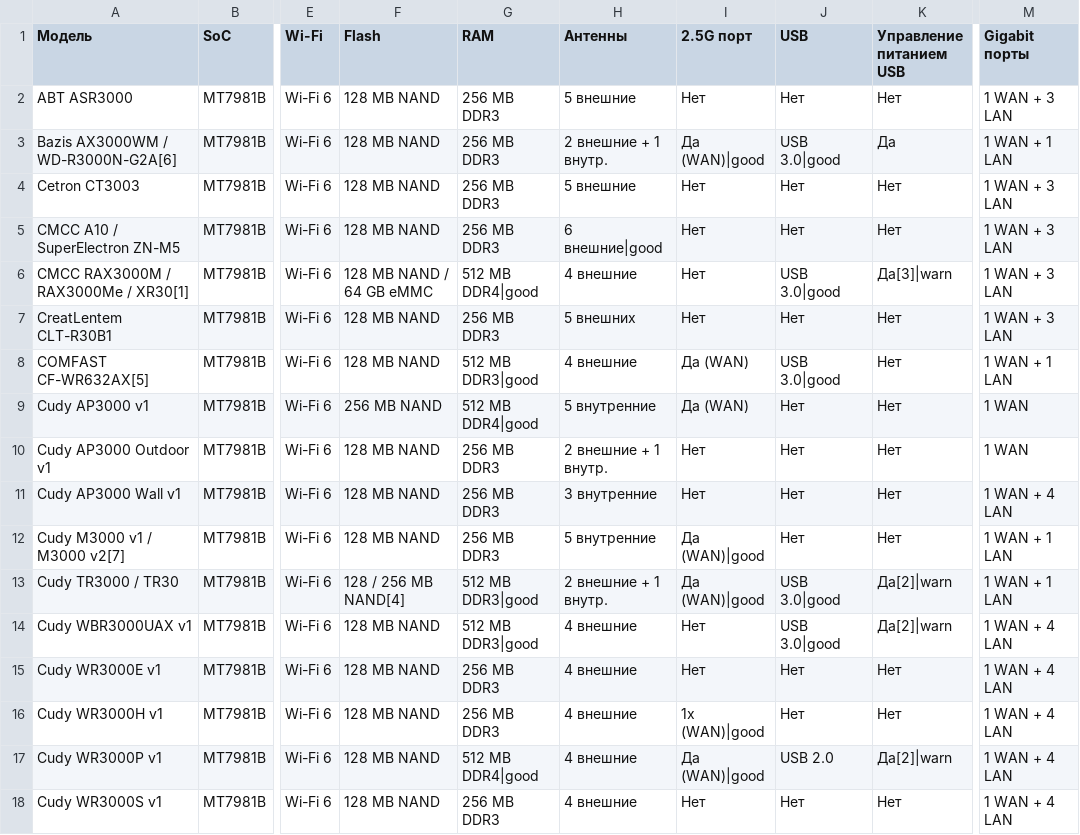
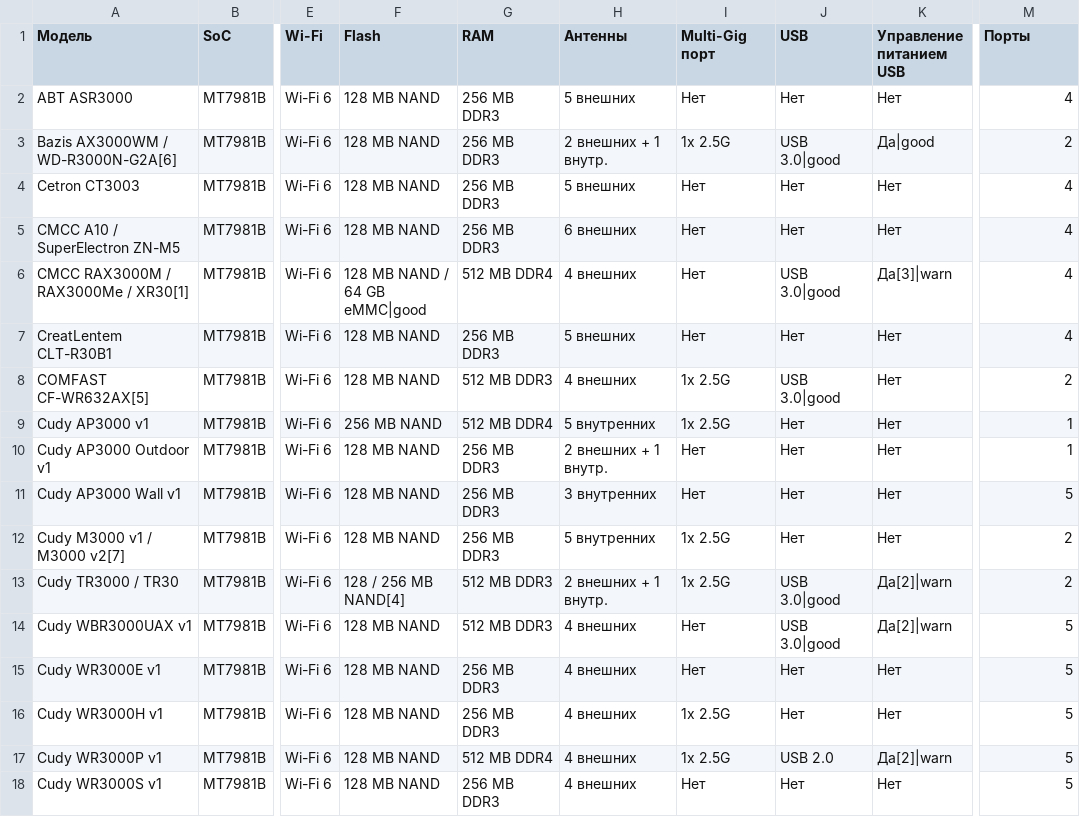
Before and after one commit to HattabbI4/openwrt-router-compare, a CSV file: data.csv, drawn as a sheet; only a part is shown, gaps mark what is left out; the diff covers the shown part only; the diff names each change by its address in the sheet, - before the commit and + after, or states it on an @@ line.

Commit message:
feat: optimize port columns, add compare mode, quick filters and UI improvements (#31)

```diff
--- a/data.csv
+++ b/data.csv
-I1: 2.5G порт
+I1: Multi-Gig порт
-M1: Gigabit порты
+M1: Порты
-H2 (Антенны): 5 внешние
+H2 (Антенны): 5 внешних
-M2 (Порты): 1 WAN + 3 LAN
+M2 (Порты): 4
-H3 (Антенны): 2 внешние + 1 внутр.
+H3 (Антенны): 2 внешних + 1 внутр.
-I3 (Multi-Gig порт): Да (WAN)|good
+I3 (Multi-Gig порт): 1x 2.5G
-K3 (Управление питанием USB): Да
+K3 (Управление питанием USB): Да|good
-M3 (Порты): 1 WAN + 1 LAN
+M3 (Порты): 2
-H4 (Антенны): 5 внешние
+H4 (Антенны): 5 внешних
-M4:M7 (Порты): 1 WAN + 3 LAN
+M4:M7 (Порты): 4
-H5 (Антенны): 6 внешние|good
+H5 (Антенны): 6 внешних
-F6 (Flash): 128 MB NAND / 64 GB eMMC
+F6 (Flash): 128 MB NAND / 64 GB eMMC|good
-G6 (RAM): 512 MB DDR4|good
+G6 (RAM): 512 MB DDR4
-H6 (Антенны): 4 внешние
+H6 (Антенны): 4 внешних
-G8 (RAM): 512 MB DDR3|good
+G8 (RAM): 512 MB DDR3
-H8 (Антенны): 4 внешние
+H8 (Антенны): 4 внешних
-I8:I9 (Multi-Gig порт): Да (WAN)
+I8:I9 (Multi-Gig порт): 1x 2.5G
-M8 (Порты): 1 WAN + 1 LAN
+M8 (Порты): 2
-G9 (RAM): 512 MB DDR4|good
+G9 (RAM): 512 MB DDR4
-H9 (Антенны): 5 внутренние
+H9 (Антенны): 5 внутренних
-M9:M10 (Порты): 1 WAN
+M9:M10 (Порты): 1
-H10 (Антенны): 2 внешние + 1 внутр.
+H10 (Антенны): 2 внешних + 1 внутр.
-H11 (Антенны): 3 внутренние
+H11 (Антенны): 3 внутренних
-M11 (Порты): 1 WAN + 4 LAN
+M11 (Порты): 5
-H12 (Антенны): 5 внутренние
+H12 (Антенны): 5 внутренних
-I12:I13 (Multi-Gig порт): Да (WAN)|good
+I12:I13 (Multi-Gig порт): 1x 2.5G
-M12:M13 (Порты): 1 WAN + 1 LAN
+M12:M13 (Порты): 2
-G13:G14 (RAM): 512 MB DDR3|good
+G13:G14 (RAM): 512 MB DDR3
-H13 (Антенны): 2 внешние + 1 внутр.
+H13 (Антенны): 2 внешних + 1 внутр.
-H14:H18 (Антенны): 4 внешние
+H14:H18 (Антенны): 4 внешних
-M14:M18 (Порты): 1 WAN + 4 LAN
+M14:M18 (Порты): 5
-I16 (Multi-Gig порт): 1x (WAN)|good
+I16 (Multi-Gig порт): 1x 2.5G
-G17 (RAM): 512 MB DDR4|good
+G17 (RAM): 512 MB DDR4
-I17 (Multi-Gig порт): Да (WAN)|good
+I17 (Multi-Gig порт): 1x 2.5G
```
Also changed, not shown: 101 edited cells elsewhere in this file, 6 other files.
